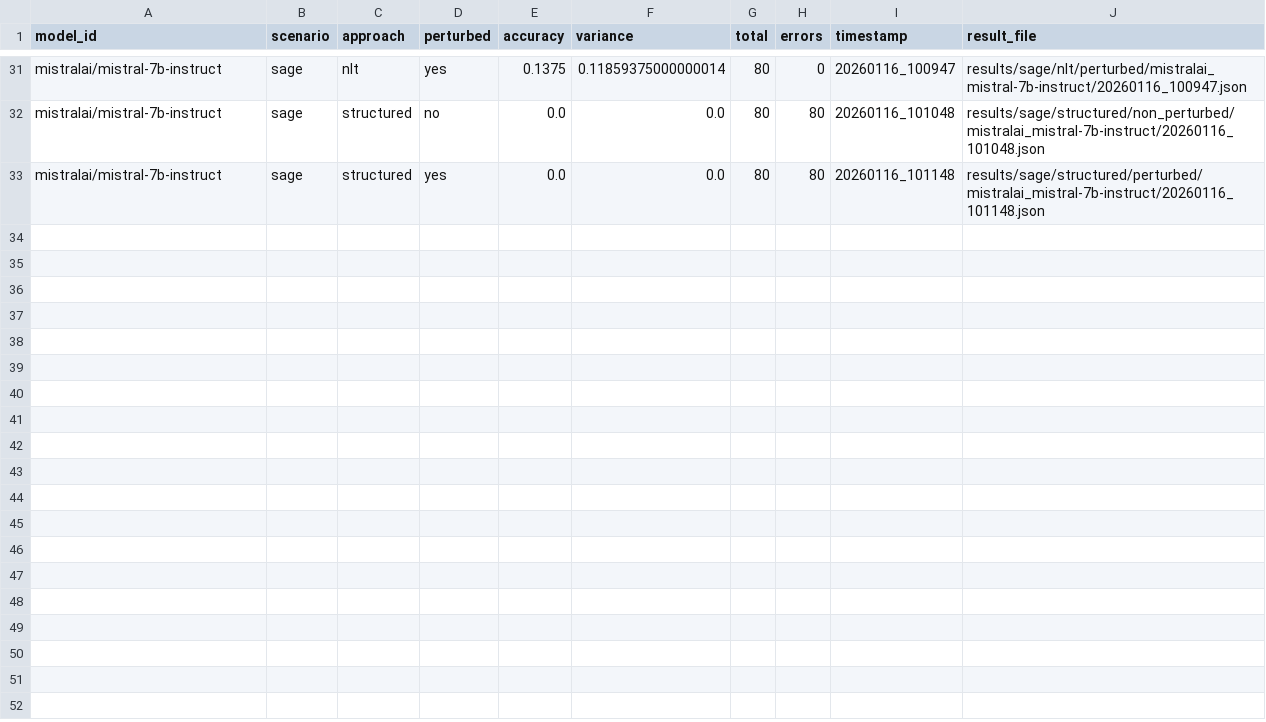
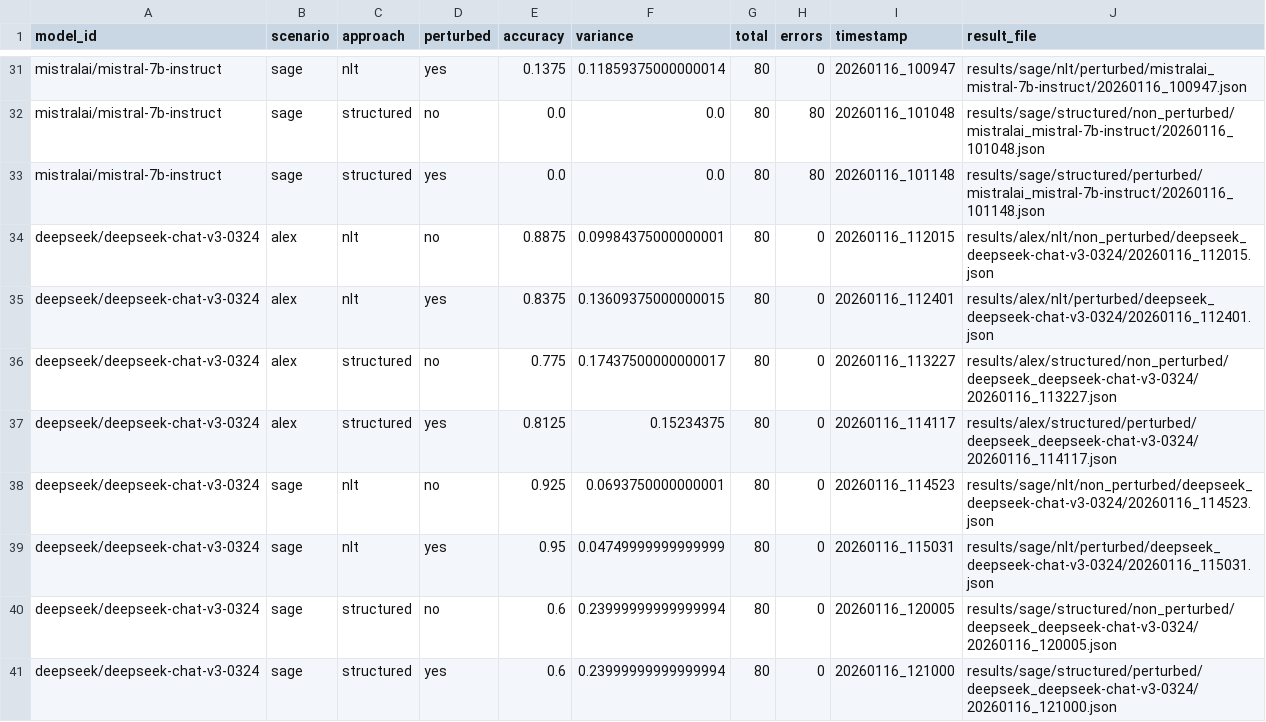
Before and after one commit to Sage-is/NLT-Replication-Study, a CSV file: aggregated_results.csv, drawn as a sheet; only a part is shown, gaps mark what is left out; the diff names each change by its address in the sheet, - before the commit and + after, or states it on an @@ line.

Commit message:
Update models.csv and aggregated_results.csv to include DeepSeek Chat model evaluation data

```diff
--- a/aggregated_results.csv
+++ b/aggregated_results.csv
+row 34: deepseek/deepseek-chat-v3-0324 | alex | nlt | no | 0.8875 | 0.09984375000000001 | 80 | 0 | 20260116_112015 | results/alex/nlt/non_perturbed/deepseek_deepseek-chat-v3-0324/20260116_112015.json
+row 35: deepseek/deepseek-chat-v3-0324 | alex | nlt | yes | 0.8375 | 0.13609375000000015 | 80 | 0 | 20260116_112401 | results/alex/nlt/perturbed/deepseek_deepseek-chat-v3-0324/20260116_112401.json
+row 36: deepseek/deepseek-chat-v3-0324 | alex | structured | no | 0.775 | 0.17437500000000017 | 80 | 0 | 20260116_113227 | results/alex/structured/non_perturbed/deepseek_deepseek-chat-v3-0324/20260116_113227.json
+row 37: deepseek/deepseek-chat-v3-0324 | alex | structured | yes | 0.8125 | 0.15234375 | 80 | 0 | 20260116_114117 | results/alex/structured/perturbed/deepseek_deepseek-chat-v3-0324/20260116_114117.json
+row 38: deepseek/deepseek-chat-v3-0324 | sage | nlt | no | 0.925 | 0.0693750000000001 | 80 | 0 | 20260116_114523 | results/sage/nlt/non_perturbed/deepseek_deepseek-chat-v3-0324/20260116_114523.json
+row 39: deepseek/deepseek-chat-v3-0324 | sage | nlt | yes | 0.95 | 0.04749999999999999 | 80 | 0 | 20260116_115031 | results/sage/nlt/perturbed/deepseek_deepseek-chat-v3-0324/20260116_115031.json
+row 40: deepseek/deepseek-chat-v3-0324 | sage | structured | no | 0.6 | 0.23999999999999994 | 80 | 0 | 20260116_120005 | results/sage/structured/non_perturbed/deepseek_deepseek-chat-v3-0324/20260116_120005.json
+row 41: deepseek/deepseek-chat-v3-0324 | sage | structured | yes | 0.6 | 0.23999999999999994 | 80 | 0 | 20260116_121000 | results/sage/structured/perturbed/deepseek_deepseek-chat-v3-0324/20260116_121000.json
```
Also changed, not shown: models.csv.
